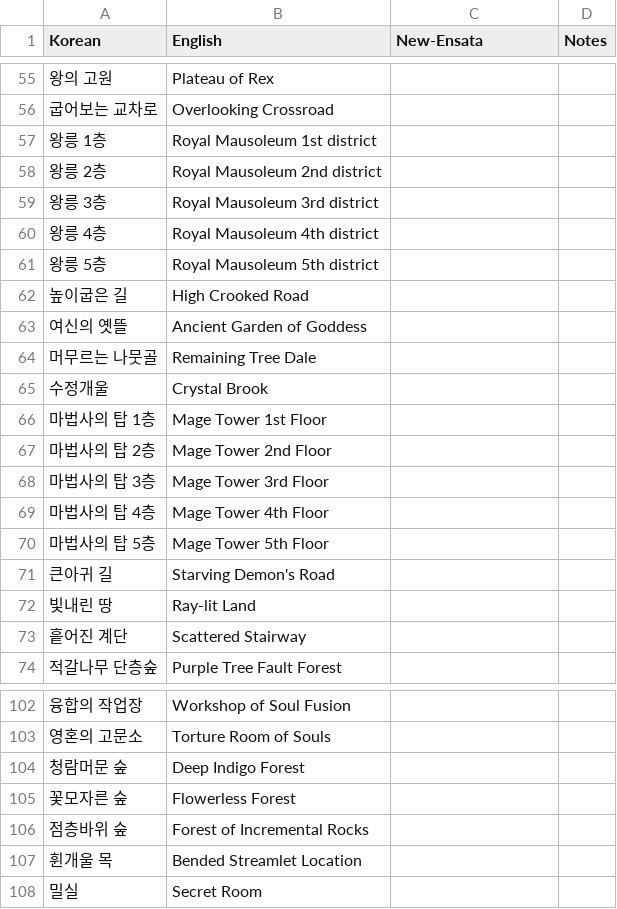
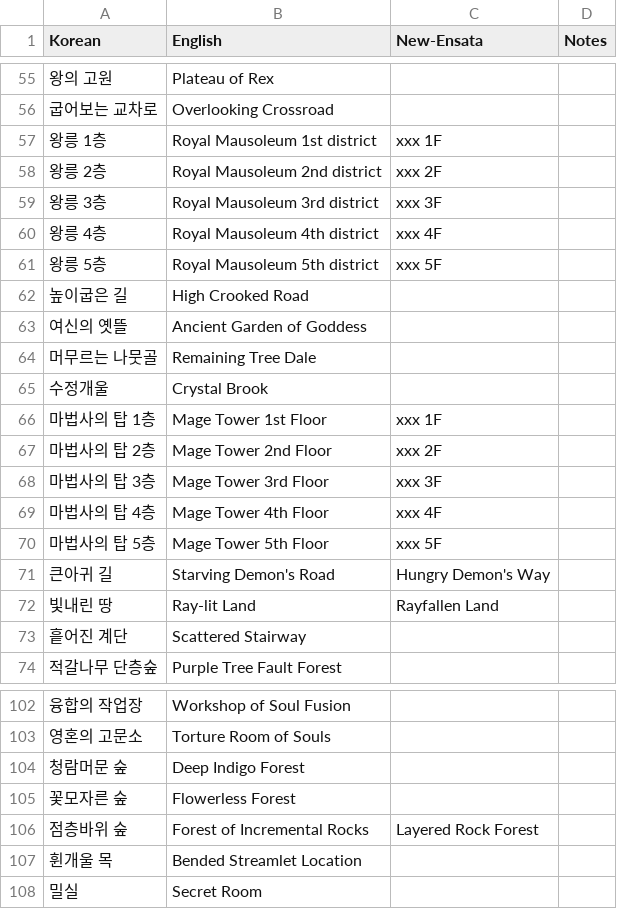
Before and after one commit to ensata/ToS-en-fork, a TSV file: mapnames.tsv, drawn as a sheet; only a part is shown, gaps mark what is left out; the diff covers the shown part only.

```diff
--- a/mapnames.tsv
+++ b/mapnames.tsv
@@ -56,7 +56,7 @@ Korean	English	New-Ensata	Notes
 굽어보는 교차로	Overlooking Crossroad		
-왕릉 1층	Royal Mausoleum 1st district		
-왕릉 2층	Royal Mausoleum 2nd district		
-왕릉 3층	Royal Mausoleum 3rd district		
-왕릉 4층	Royal Mausoleum 4th district		
-왕릉 5층	Royal Mausoleum 5th district		
+왕릉 1층	Royal Mausoleum 1st district	xxx 1F	
+왕릉 2층	Royal Mausoleum 2nd district	xxx 2F	
+왕릉 3층	Royal Mausoleum 3rd district	xxx 3F	
+왕릉 4층	Royal Mausoleum 4th district	xxx 4F	
+왕릉 5층	Royal Mausoleum 5th district	xxx 5F	
 높이굽은 길	High Crooked Road		
@@ -65,9 +65,9 @@ Korean	English	New-Ensata	Notes
 수정개울	Crystal Brook		
-마법사의 탑 1층	Mage Tower 1st Floor		
-마법사의 탑 2층	Mage Tower 2nd Floor		
-마법사의 탑 3층	Mage Tower 3rd Floor		
-마법사의 탑 4층	Mage Tower 4th Floor		
-마법사의 탑 5층	Mage Tower 5th Floor		
-큰아귀 길	Starving Demon's Road		
-빛내린 땅	Ray-lit Land		
+마법사의 탑 1층	Mage Tower 1st Floor	xxx 1F	
+마법사의 탑 2층	Mage Tower 2nd Floor	xxx 2F	
+마법사의 탑 3층	Mage Tower 3rd Floor	xxx 3F	
+마법사의 탑 4층	Mage Tower 4th Floor	xxx 4F	
+마법사의 탑 5층	Mage Tower 5th Floor	xxx 5F	
+큰아귀 길	Starving Demon's Road	Hungry Demon's Way	
+빛내린 땅	Ray-lit Land	Rayfallen Land	
 흩어진 계단	Scattered Stairway		
@@ -105,3 +105,3 @@ Korean	English	New-Ensata	Notes
 꽃모자른 숲	Flowerless Forest		
-점층바위 숲	Forest of Incremental Rocks		
+점층바위 숲	Forest of Incremental Rocks	Layered Rock Forest	
 휜개울 목	Bended Streamlet Location		
```
Also changed, not shown: 1 added row and 40 edited cells elsewhere in this file.
